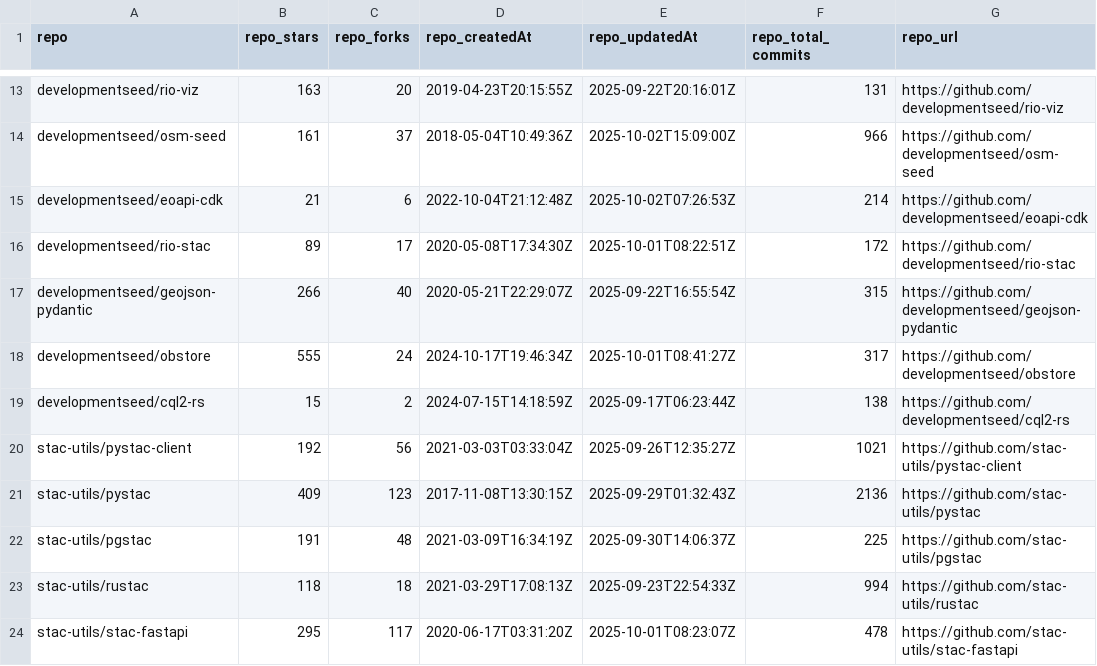
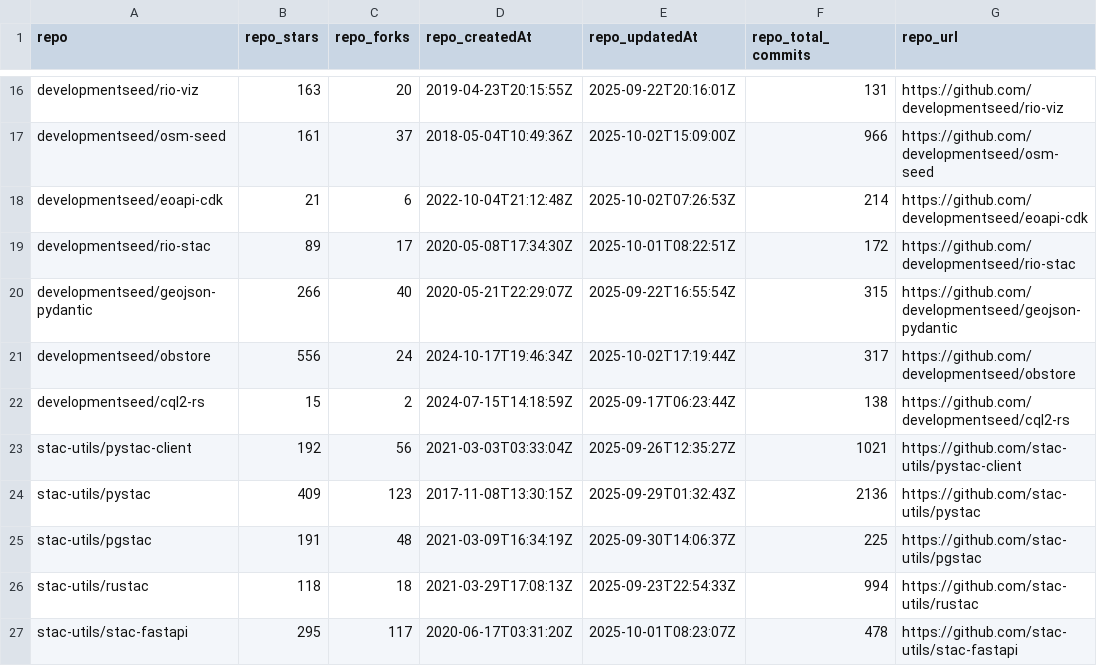
Before and after one commit to developmentseed/contributor-network, a CSV file: data/repositories.csv, drawn as a sheet; only a part is shown, gaps mark what is left out; addresses are those after the commit; the diff covers the shown part only; the diff names each change by its address in the sheet, - before the commit and + after, or states it on an @@ line.

```diff
--- a/data/repositories.csv
+++ b/data/repositories.csv
-B21 (repo_stars): 555
+B21 (repo_stars): 556
-E21 (repo_updatedAt): 2025-10-01T08:41:27Z
+E21 (repo_updatedAt): 2025-10-02T17:19:44Z
```
Also changed, not shown: 5 added rows and 12 edited cells elsewhere in this file, data/links.csv, 29 other files.
